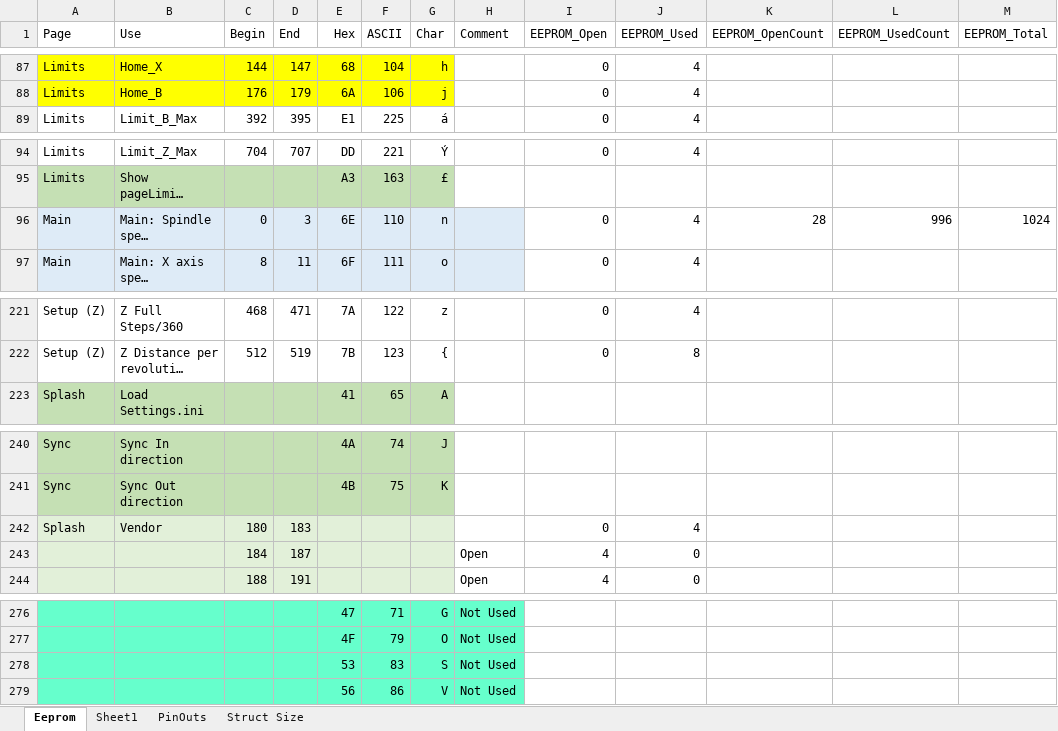
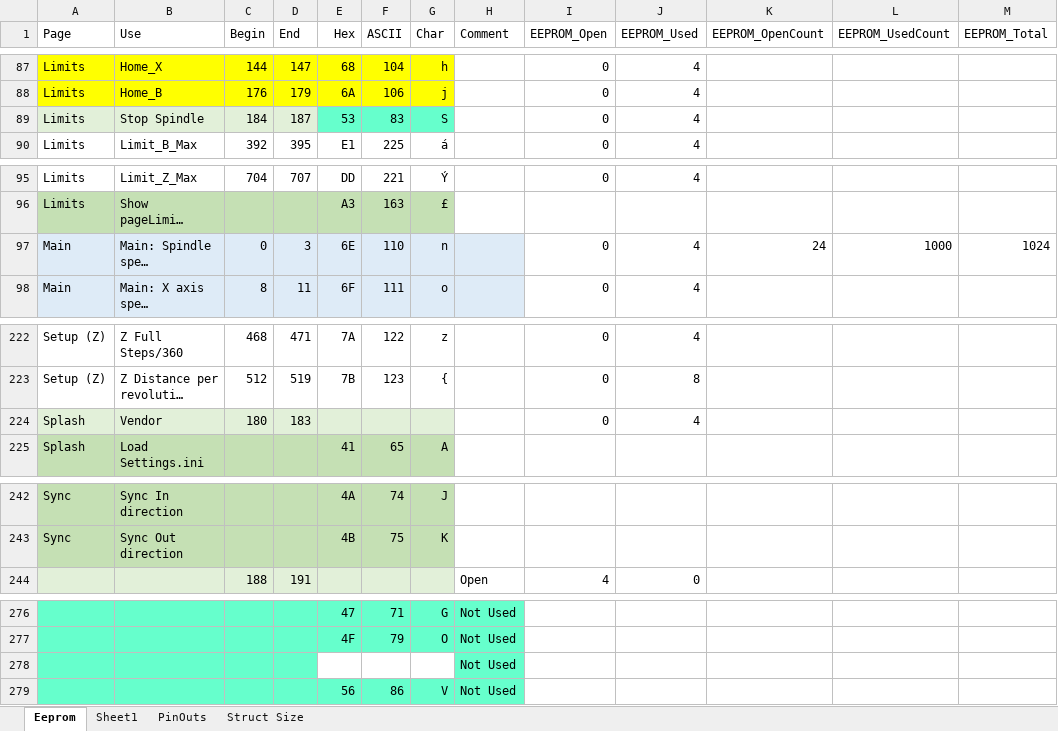
Before and after one commit to elfren/RoseEngine_SpindleAndAxis, an Excel workbook: Nextion/EEPROM_settings_N15.xlsx, sheet Eeprom, drawn as a sheet; only a part is shown, gaps mark what is left out; long unchanged cells end in …; values as stored, in another font and other column widths than the file's, no borders; removed rows and columns are numbered as before the commit, all else as after; the diff names each change by its address in the sheet, - before the commit and + after, or states it on an @@ line.

```diff
--- a/Nextion/EEPROM_settings_N15.xlsx (sheet Eeprom)
+++ b/Nextion/EEPROM_settings_N15.xlsx (sheet Eeprom)
+row 89: Limits | Stop Spindle | 184 | 187 | 53 | 83 | S |  | 0 | 4
-K97 (EEPROM_OpenCount): 28
+K97 (EEPROM_OpenCount): 24
-L97 (EEPROM_UsedCount): 996
+L97 (EEPROM_UsedCount): 1000
@@ row 242 moved to row 224: Splash @@
-row 243:  |  | 184 | 187 |  |  |  | Open | 4 | 0
-row 278:  |  |  |  | 53 | 83 | S | Not Used
+row 278:  |  |  |  |  |  |  | Not Used
```
Also changed, not shown: formulas that keep their value, 2 other files.
